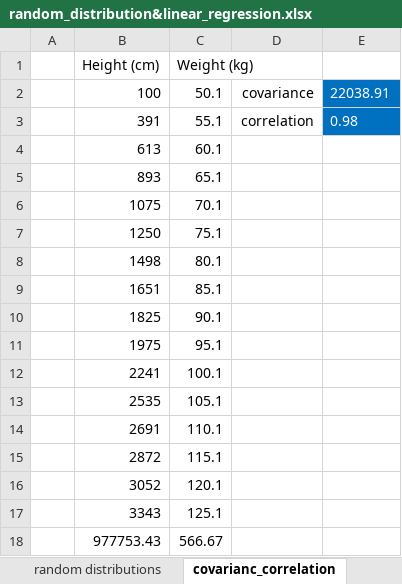
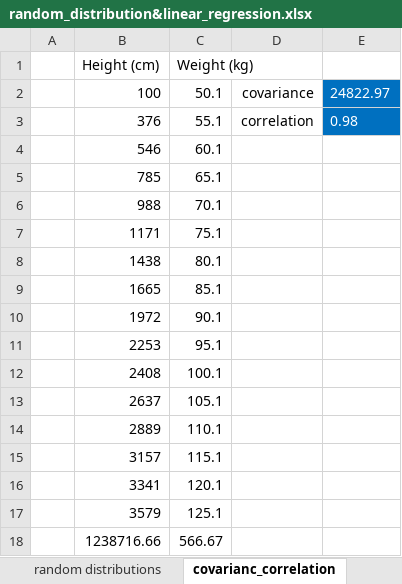
Before and after one commit to ancestor9/mathematics-for-machine-learning, an Excel workbook: excel/random_distribution&linear_regression.xlsx, sheet covarianc_correlation, drawn as a sheet; values as stored, in another font and other column widths than the file's, no borders; charts and pictures not drawn; the diff names each change by its address in the sheet, - before the commit and + after, or states it on an @@ line.

```diff
--- a/excel/random_distribution&linear_regression.xlsx (sheet covarianc_correlation)
+++ b/excel/random_distribution&linear_regression.xlsx (sheet covarianc_correlation)
-E2: 22038.91
+E2: 24822.97
-B3 (Height (cm)): 391
+B3 (Height (cm)): 376
-B4 (Height (cm)): 613
+B4 (Height (cm)): 546
-B5 (Height (cm)): 893
+B5 (Height (cm)): 785
-B6 (Height (cm)): 1075
+B6 (Height (cm)): 988
-B7 (Height (cm)): 1250
+B7 (Height (cm)): 1171
-B8 (Height (cm)): 1498
+B8 (Height (cm)): 1438
-B9 (Height (cm)): 1651
+B9 (Height (cm)): 1665
-B10 (Height (cm)): 1825
+B10 (Height (cm)): 1972
-B11 (Height (cm)): 1975
+B11 (Height (cm)): 2253
-B12 (Height (cm)): 2241
+B12 (Height (cm)): 2408
-B13 (Height (cm)): 2535
+B13 (Height (cm)): 2637
-B14 (Height (cm)): 2691
+B14 (Height (cm)): 2889
-B15 (Height (cm)): 2872
+B15 (Height (cm)): 3157
-B16 (Height (cm)): 3052
+B16 (Height (cm)): 3341
-B17 (Height (cm)): 3343
+B17 (Height (cm)): 3579
-B18 (Height (cm)): 977753.43
+B18 (Height (cm)): 1238716.66
```
Also changed, not shown: sheet random distributions, sheet linear regression, sheet crash course, other sheet tabs, charts or pictures.
